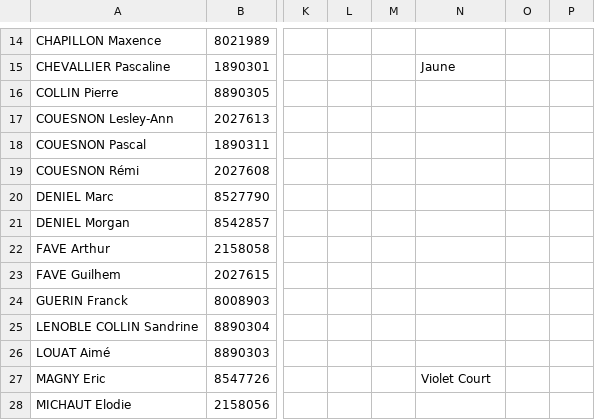
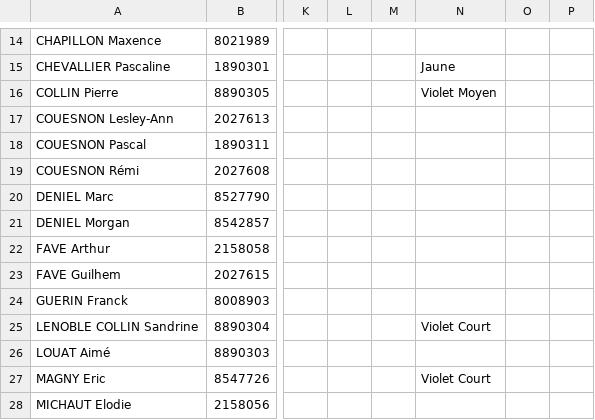
Before and after one commit to erikpier2/ycone_result_09, a CSV file: donnees.csv, drawn as a sheet; only a part is shown, gaps mark what is left out; the diff names each change by its address in the sheet, - before the commit and + after, or states it on an @@ line.

```diff
--- a/donnees.csv
+++ b/donnees.csv
-N16: (empty)
+N16: Violet Moyen
-N25: (empty)
+N25: Violet Court
```
Also changed, not shown: 1 other file.
